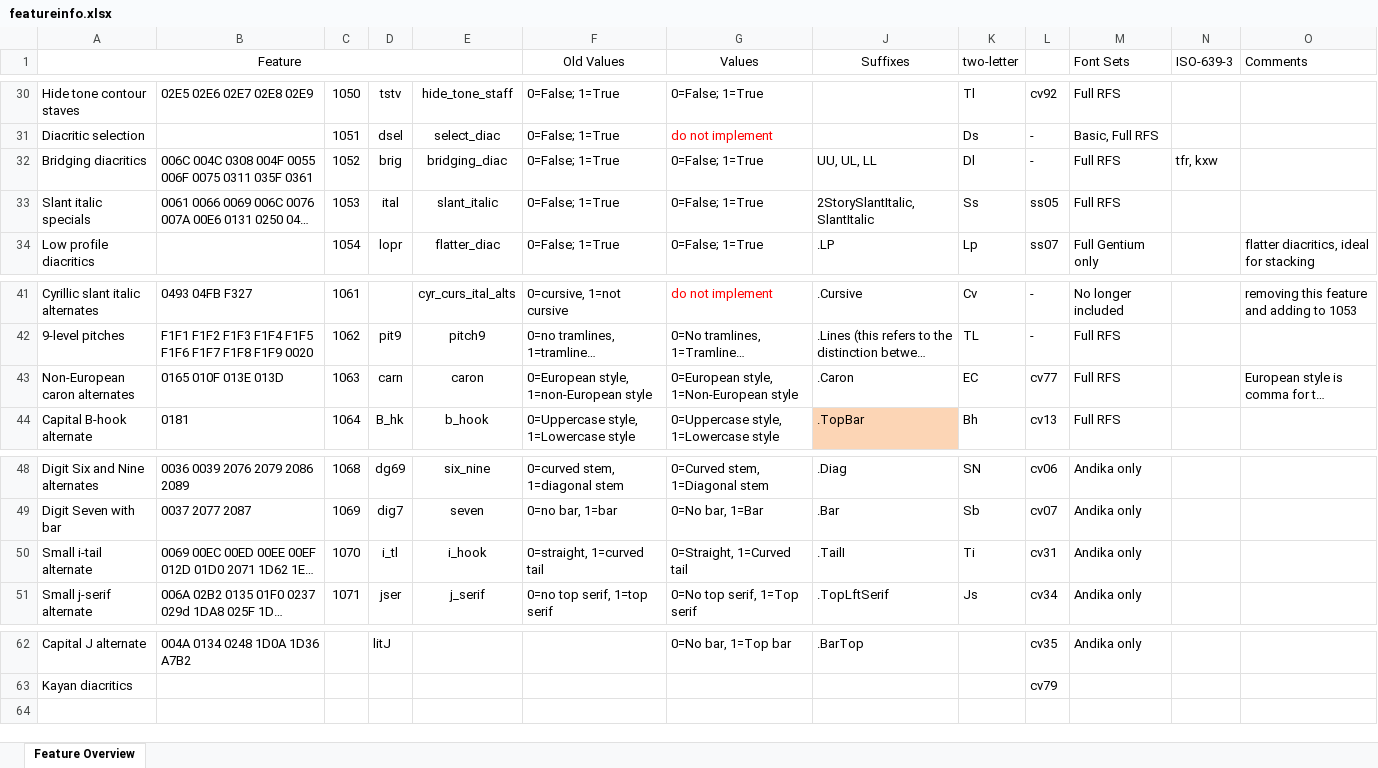
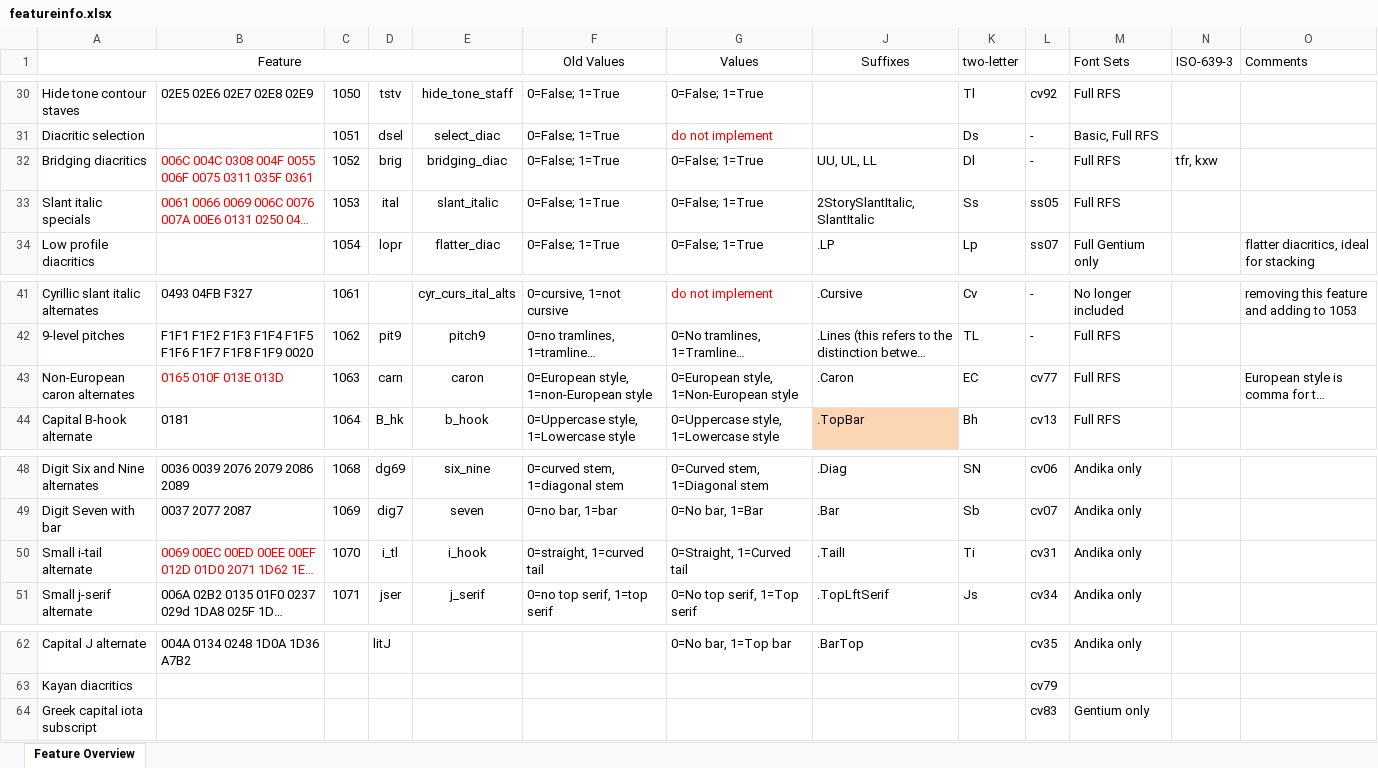
Before and after one commit to silnrsi/font-doulos, an Excel workbook: source/opentype/featureinfo.xlsx, sheet Feature Overview, drawn as a sheet; only a part is shown, gaps mark what is left out; long unchanged cells end in …; values as stored, in another font and other column widths than the file's, no borders; charts and pictures not drawn; the diff names each change by its address in the sheet, - before the commit and + after, or states it on an @@ line.

Commit message:
Synced files from Gentium

```diff
--- a/source/opentype/featureinfo.xlsx (sheet Feature Overview)
+++ b/source/opentype/featureinfo.xlsx (sheet Feature Overview)
-B32:B33 text colour: black
+B32:B33 text colour: #FF0000
-B43 text colour: black
+B43 text colour: #FF0000
-B50 text colour: black
+B50 text colour: #FF0000
+row 64: Greek capital iota subscript |  |  |  |  |  |  |  |  | cv83 | Gentium only
```
Also changed, not shown: charts or pictures, 2 other files.
